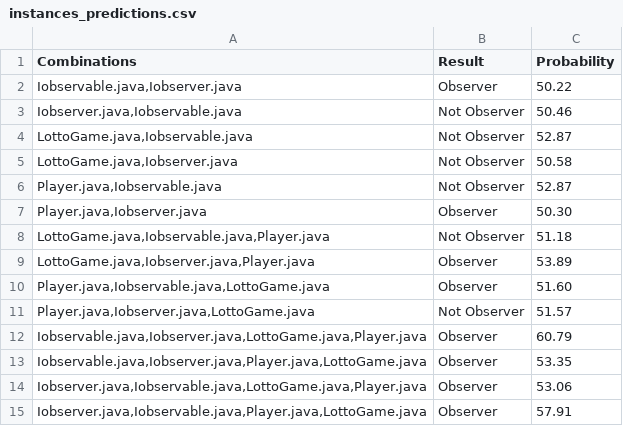
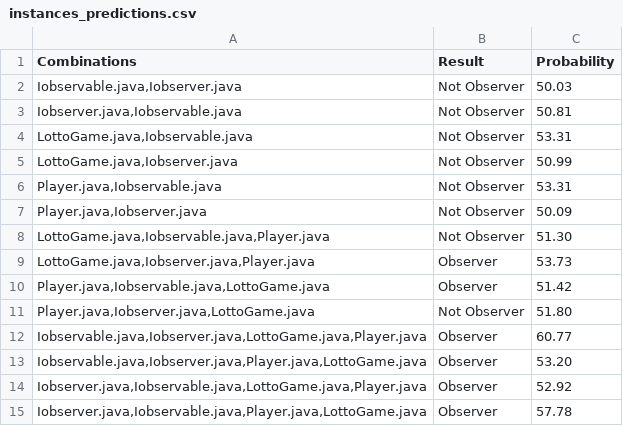
Before and after one commit to maurovit/ObsClassifier, a CSV file: predictions/instances_predictions.csv, drawn as a sheet.

```diff
--- a/predictions/instances_predictions.csv
+++ b/predictions/instances_predictions.csv
@@ -1,15 +1,15 @@
 Combinations;Result;Probability
-Iobservable.java,Iobserver.java;Observer;50.22
-Iobserver.java,Iobservable.java;Not Observer;50.46
-LottoGame.java,Iobservable.java;Not Observer;52.87
-LottoGame.java,Iobserver.java;Not Observer;50.58
-Player.java,Iobservable.java;Not Observer;52.87
-Player.java,Iobserver.java;Observer;50.30
-LottoGame.java,Iobservable.java,Player.java;Not Observer;51.18
-LottoGame.java,Iobserver.java,Player.java;Observer;53.89
-Player.java,Iobservable.java,LottoGame.java;Observer;51.60
-Player.java,Iobserver.java,LottoGame.java;Not Observer;51.57
-Iobservable.java,Iobserver.java,LottoGame.java,Player.java;Observer;60.79
-Iobservable.java,Iobserver.java,Player.java,LottoGame.java;Observer;53.35
-Iobserver.java,Iobservable.java,LottoGame.java,Player.java;Observer;53.06
-Iobserver.java,Iobservable.java,Player.java,LottoGame.java;Observer;57.91
+Iobservable.java,Iobserver.java;Not Observer;50.03
+Iobserver.java,Iobservable.java;Not Observer;50.81
+LottoGame.java,Iobservable.java;Not Observer;53.31
+LottoGame.java,Iobserver.java;Not Observer;50.99
+Player.java,Iobservable.java;Not Observer;53.31
+Player.java,Iobserver.java;Not Observer;50.09
+LottoGame.java,Iobservable.java,Player.java;Not Observer;51.30
+LottoGame.java,Iobserver.java,Player.java;Observer;53.73
+Player.java,Iobservable.java,LottoGame.java;Observer;51.42
+Player.java,Iobserver.java,LottoGame.java;Not Observer;51.80
+Iobservable.java,Iobserver.java,LottoGame.java,Player.java;Observer;60.77
+Iobservable.java,Iobserver.java,Player.java,LottoGame.java;Observer;53.20
+Iobserver.java,Iobservable.java,LottoGame.java,Player.java;Observer;52.92
+Iobserver.java,Iobservable.java,Player.java,LottoGame.java;Observer;57.78
```
Also changed, not shown: 5 other files.
